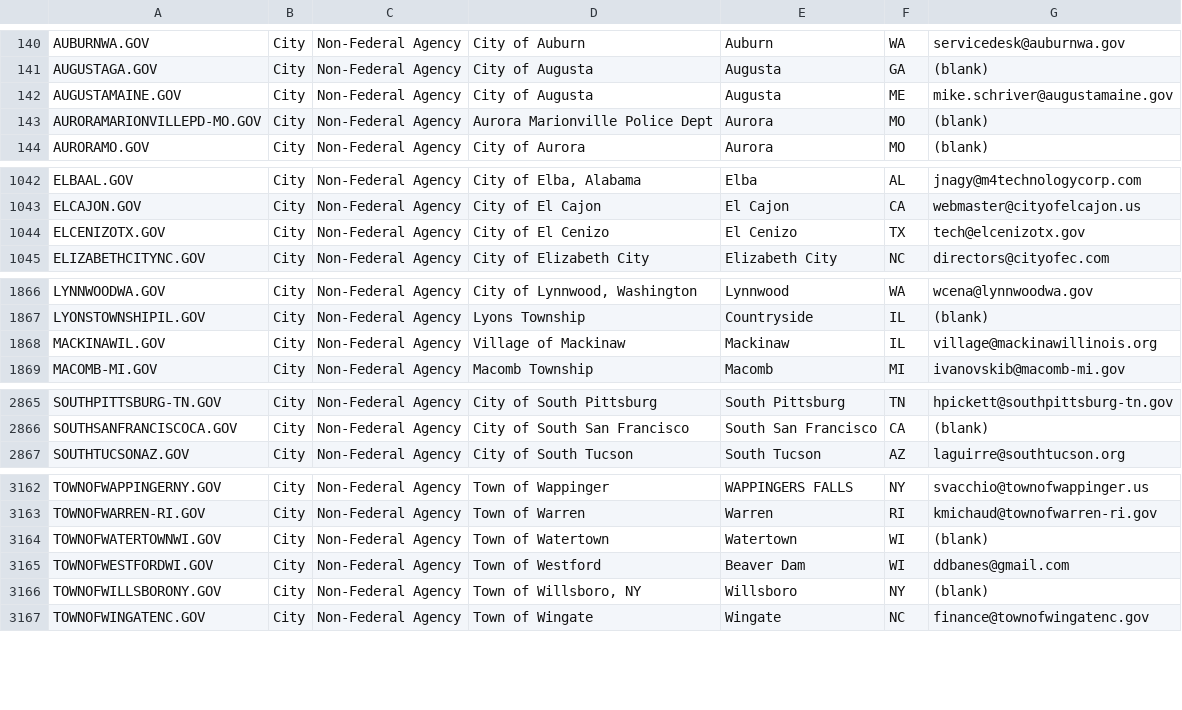
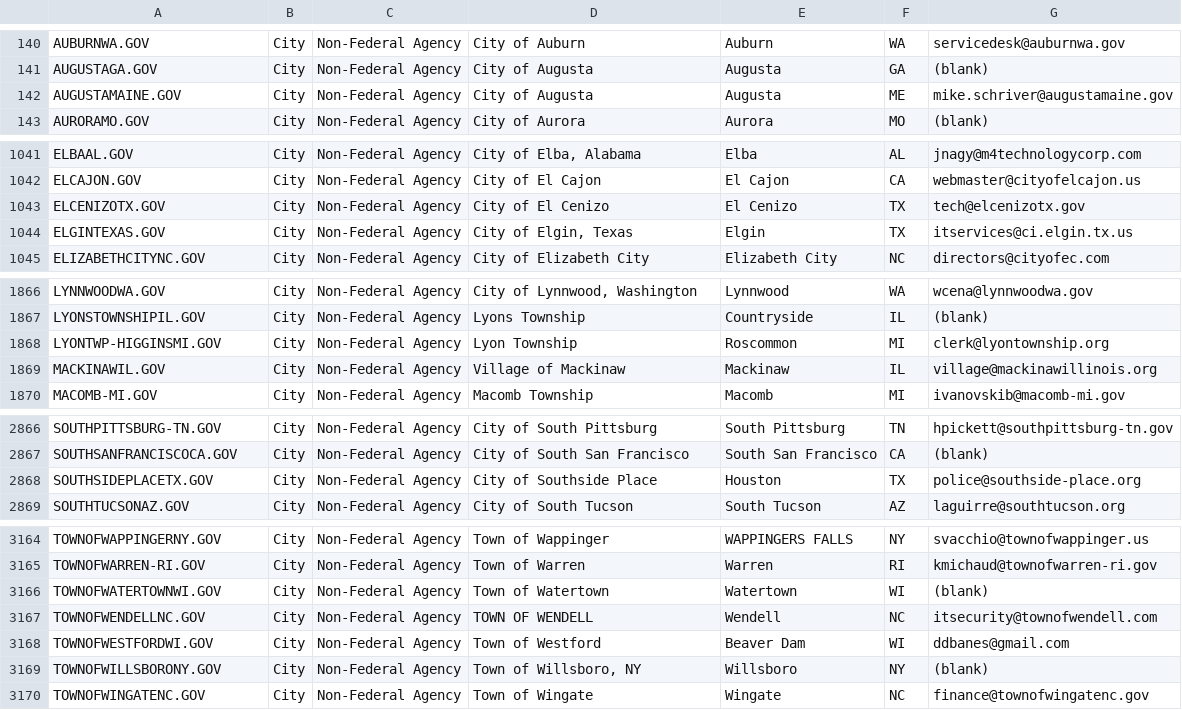
Before and after one commit to climber-girl/dotgov-data, a CSV file: current-full.csv, drawn as a sheet; only a part is shown, gaps mark what is left out; removed rows and columns are numbered as before the commit, all else as after; the diff covers the shown part only; the diff names each change by its address in the sheet, - before the commit and + after, or states it on an @@ line.

Commit message:
Flat: latest data (2022-03-15T06:26:53.513Z) {   "date": "2022-03-15T06:26:53.513Z",   "files": [     {       "name": "current-full.csv",       "deltaBytes": 535,       "source": "https://domains.dotgov.gov/dotgov-web/publicreports/current-full"     }   ] }

```diff
--- a/current-full.csv
+++ b/current-full.csv
-row 143: AURORAMARIONVILLEPD-MO.GOV | City | Non-Federal Agency | Aurora Marionville Police Dept | Aurora | MO | (blank)
+row 1044: ELGINTEXAS.GOV | City | Non-Federal Agency | City of Elgin, Texas | Elgin | TX | itservices@ci.elgin.tx.us
+row 1868: LYONTWP-HIGGINSMI.GOV | City | Non-Federal Agency | Lyon Township | Roscommon | MI | clerk@lyontownship.org
+row 2868: SOUTHSIDEPLACETX.GOV | City | Non-Federal Agency | City of Southside Place | Houston | TX | police@southside-place.org
+row 3167: TOWNOFWENDELLNC.GOV | City | Non-Federal Agency | TOWN OF WENDELL | Wendell | NC | itsecurity@townofwendell.com
```
Also changed, not shown: 2 added rows and 2 edited cells elsewhere in this file.
